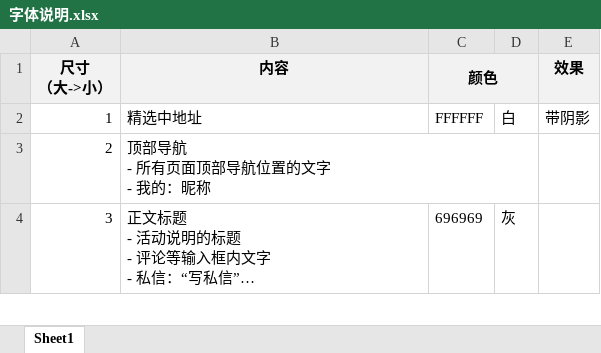
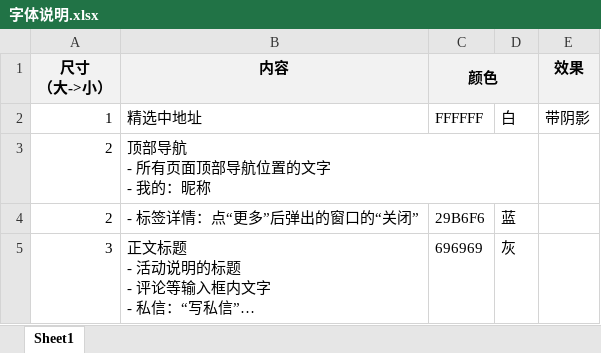
Before and after one commit to taghere/gui, an Excel workbook: 字体说明.xlsx, sheet Sheet1, drawn as a sheet; only a part is shown; long unchanged cells end in …; values as stored, in another font and other column widths than the file's, no borders; the diff covers the shown part only; the diff names each change by its address in the sheet, - before the commit and + after, or states it on an @@ line.

Commit message:
各页面字体说明

```diff
--- a/字体说明.xlsx (sheet Sheet1)
+++ b/字体说明.xlsx (sheet Sheet1)
+row 4: 2 | - 标签详情：点“更多”后弹出的窗口的“关闭” | 29B6F6 | 蓝
```
Also changed, not shown: 1 removed row and 3 edited cells elsewhere in this sheet.
